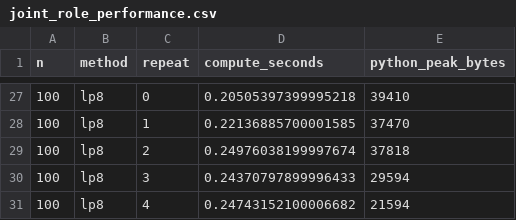
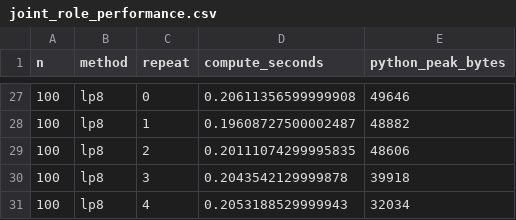
Before and after one commit to Jose85100/Portafolio, a CSV file: 06-strategy-innovation-and-leadership/21-executive-governance-board-decisions/quorum-common-cause-gate/results/joint_role_performance.csv, drawn as a sheet; only a part is shown, gaps mark what is left out; the diff covers the shown part only.

```diff
--- a/06-strategy-innovation-and-leadership/21-executive-governance-board-decisions/quorum-common-cause-gate/results/joint_role_performance.csv
+++ b/06-strategy-innovation-and-leadership/21-executive-governance-board-decisions/quorum-common-cause-gate/results/joint_role_performance.csv
@@ -27,5 +27,5 @@ n,method,repeat,compute_seconds,python_peak_bytes
-100,lp8,0,0.20505397399995218,39410
-100,lp8,1,0.22136885700001585,37470
-100,lp8,2,0.24976038199997674,37818
-100,lp8,3,0.24370797899996433,29594
-100,lp8,4,0.24743152100006682,21594
+100,lp8,0,0.20611356599999908,49646
+100,lp8,1,0.19608727500002487,48882
+100,lp8,2,0.20111074299995835,48606
+100,lp8,3,0.2043542129999878,39918
+100,lp8,4,0.2053188529999943,32034
```
Also changed, not shown: 33 edited cells elsewhere in this file, 31 other files.
